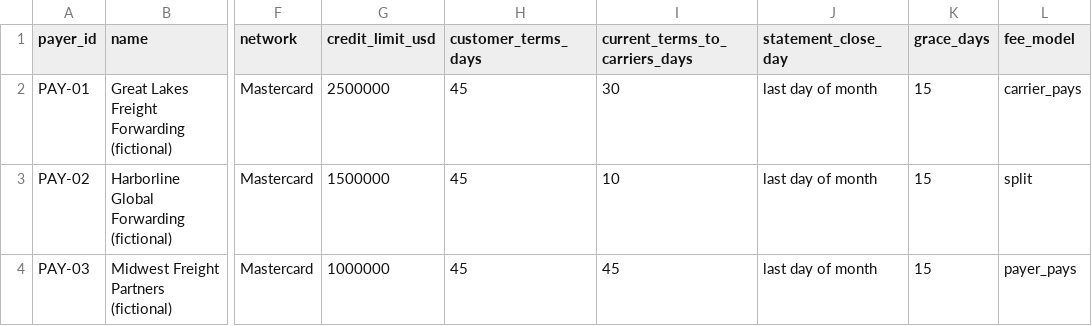
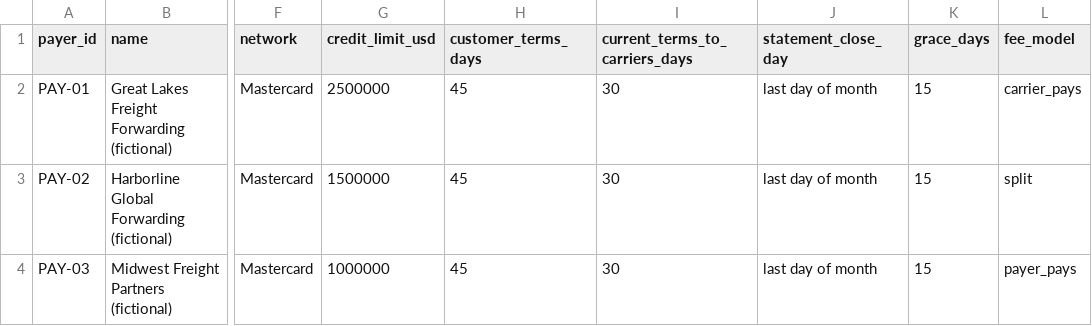
Before and after one commit to isaackm8/freight-booking-payments, a CSV file: data/payers.csv, drawn as a sheet; only a part is shown, gaps mark what is left out; the diff names each change by its address in the sheet, - before the commit and + after, or states it on an @@ line.

```diff
--- a/data/payers.csv
+++ b/data/payers.csv
-I3 (current_terms_to_carriers_days): 10
+I3 (current_terms_to_carriers_days): 30
-I4 (current_terms_to_carriers_days): 45
+I4 (current_terms_to_carriers_days): 30
```
Also changed, not shown: 15 other files.
